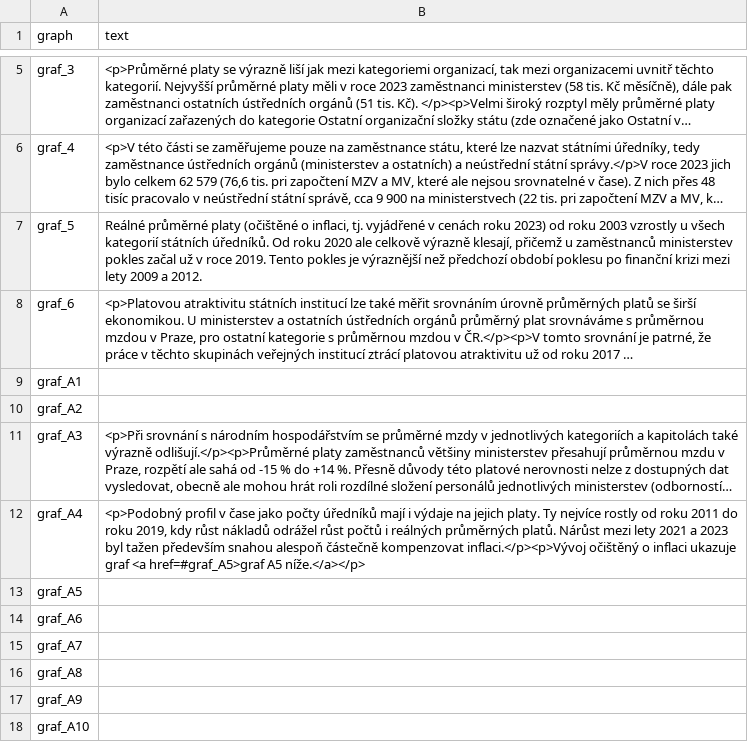
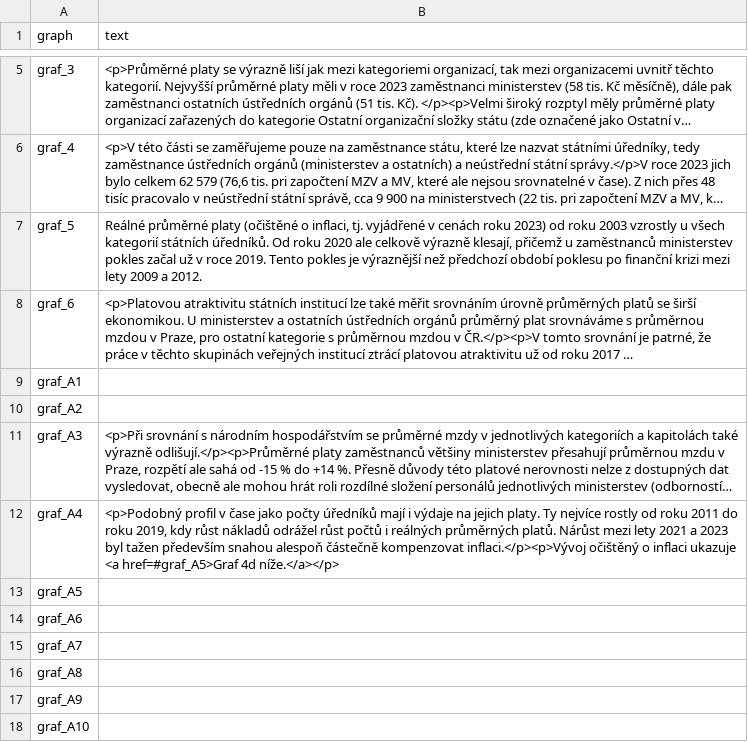
Before and after one commit to dan-bart/urednici_2021, a CSV file: text.csv, drawn as a sheet; only a part is shown, gaps mark what is left out; long unchanged cells end in …; the diff names each change by its address in the sheet, - before the commit and + after, or states it on an @@ line.

Commit message:
link

```diff
--- a/text.csv
+++ b/text.csv
-B12 (text): …inflaci ukazuje graf <a href=#graf_A5>graf A5 níže.</a></p>
+B12 (text): …inflaci ukazuje <a href=#graf_A5>Graf 4d níže.</a></p>
```
